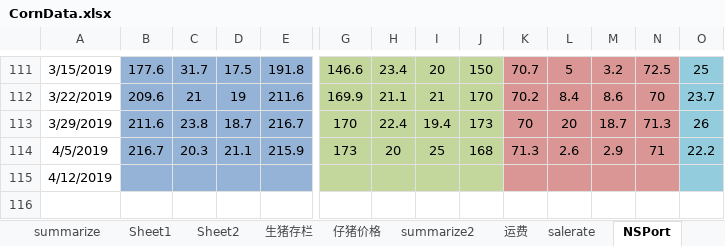
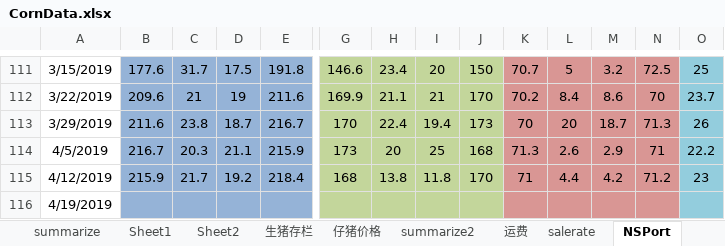
Before and after one commit to huqinghua109/fhzbWeb, an Excel workbook: report/CornData.xlsx, sheet NSPort, drawn as a sheet; only a part is shown, gaps mark what is left out; values as stored, in another font and other column widths than the file's, no borders; charts and pictures not drawn; rows hold the shown columns only; the diff covers the shown part only; the diff names each change by its address in the sheet, - before the commit and + after, or states it on an @@ line.

```diff
--- a/report/CornData.xlsx (sheet NSPort)
+++ b/report/CornData.xlsx (sheet NSPort)
-B115: (empty)
+B115: 215.9
-C115: (empty)
+C115: 21.7
-D115: (empty)
+D115: 19.2
-E115: (empty)
+E115: 218.4
-G115: (empty)
+G115: 168
-H115: (empty)
+H115: 13.8
-I115: (empty)
+I115: 11.8
-J115: (empty)
+J115: 170
-K115: (empty)
+K115: 71
-L115: (empty)
+L115: 4.4
-M115: (empty)
+M115: 4.2
-N115: (empty)
+N115: 71.2
-O115: (empty)
+O115: 23
+row 116: 4/19/2019
```
Also changed, not shown: 10 edited cells elsewhere in this sheet, sheet summarize2, sheet Sheet1, sheet summarize, sheet DeepProcessing, charts or pictures, report/cleandata_basis.xlsx, 7 other files.
